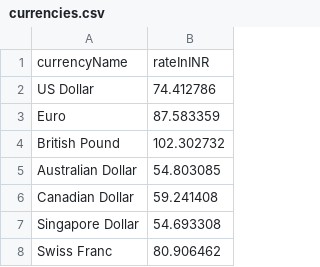
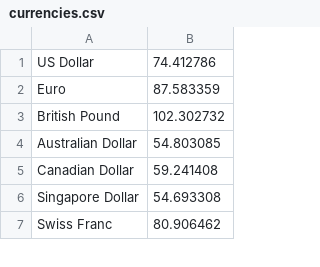
Before and after one commit to Anashua/Computer-Project-2nd-Semester, a CSV file: currencies.csv, drawn as a sheet; only a part is shown; the diff names each change by its address in the sheet, - before the commit and + after, or states it on an @@ line.

```diff
--- a/currencies.csv
+++ b/currencies.csv
-row 1: currencyName | rateInINR
```
Also changed, not shown: 1 other file.
